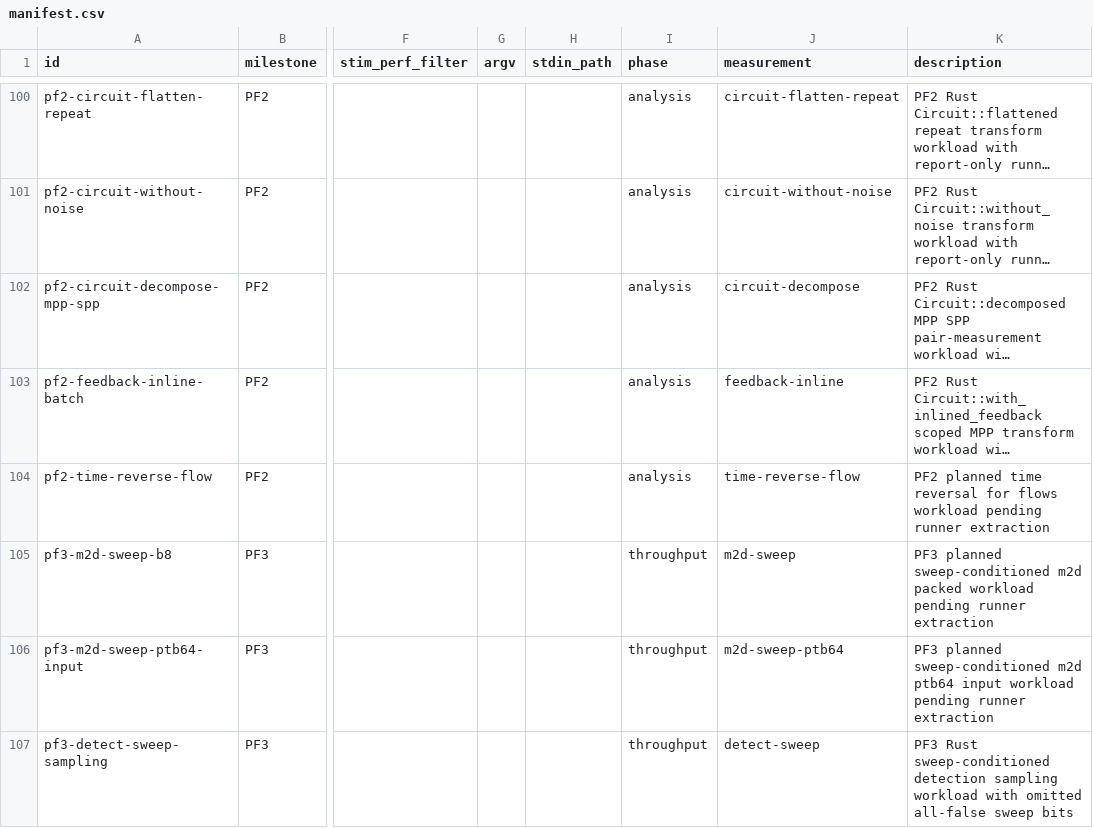
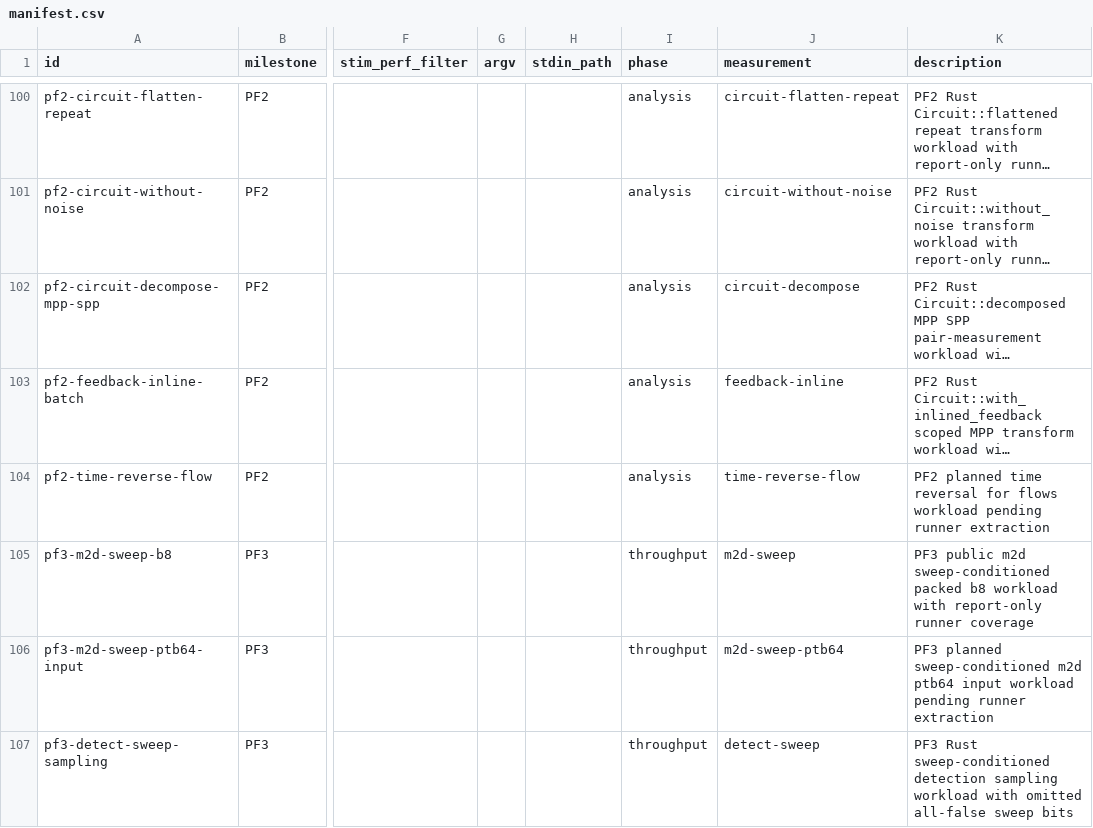
Before and after one commit to ifsheldon/Stab, a CSV file: benchmarks/manifest.csv, drawn as a sheet; only a part is shown, gaps mark what is left out; long unchanged cells end in …; the diff names each change by its address in the sheet, - before the commit and + after, or states it on an @@ line.

Commit message:
chore(bench): promote PF3 sweep benchmark rows
Add a report-only Stab runner for the PF3 packed m2d --sweep row and keep the default-false detect benchmark covered by the shared PF3 harness test.

Documents the promoted rows and leaves the ptb64 sweep-input benchmark as an explicit future fixture task instead of reusing misleading non-sweep evidence.

Verification: cargo fmt --all --check; cargo clippy -p stab-bench --all-targets -- -D warnings; cargo test -p stab-bench pf3_sweep_benchmark_rows_have_stab_compare_runners --quiet; just bench::smoke; just bench::compare --only pf3-m2d-sweep-b8 --only pf3-detect-sweep-sampling --baseline target/benchmarks/pf3-sweep-probe-baseline/baseline.json --report target/benchmarks/pf3-sweep-probe-compare; just maintenance::pre-commit.

```diff
--- a/benchmarks/manifest.csv
+++ b/benchmarks/manifest.csv
-K105 (description): PF3 planned sweep-conditioned m2d packed workload pending runner extraction
+K105 (description): PF3 public m2d sweep-conditioned packed b8 workload with report-only runner coverage
```
Also changed, not shown: 4 other files.
